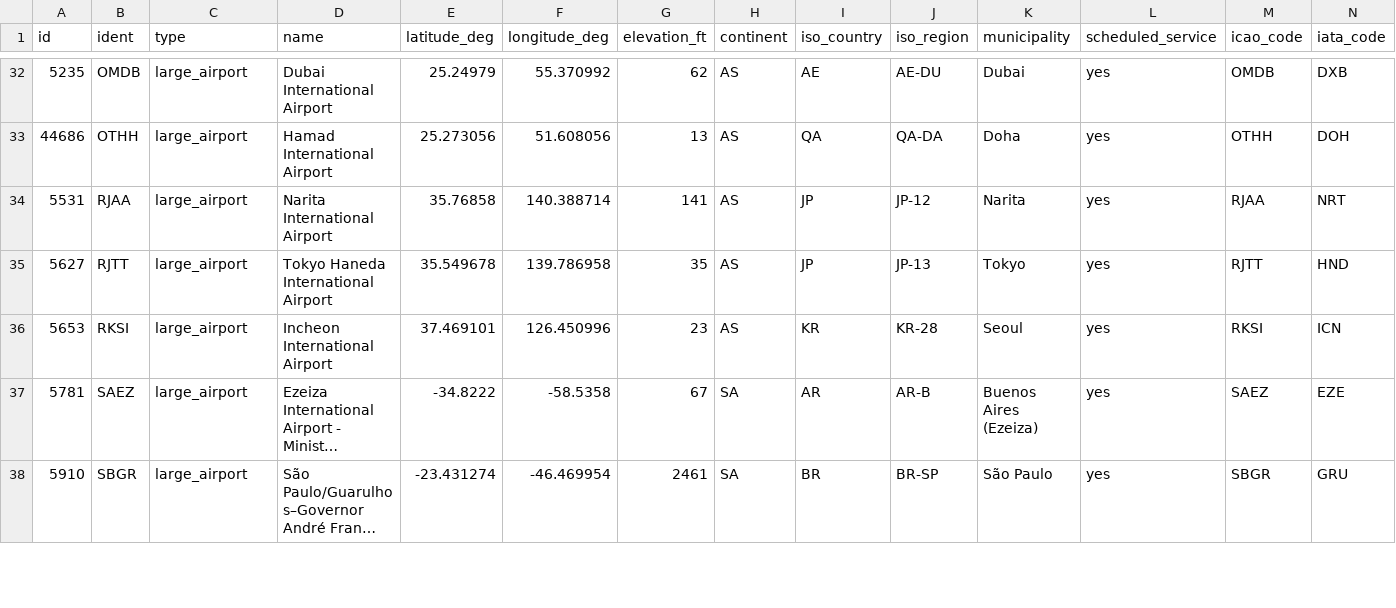
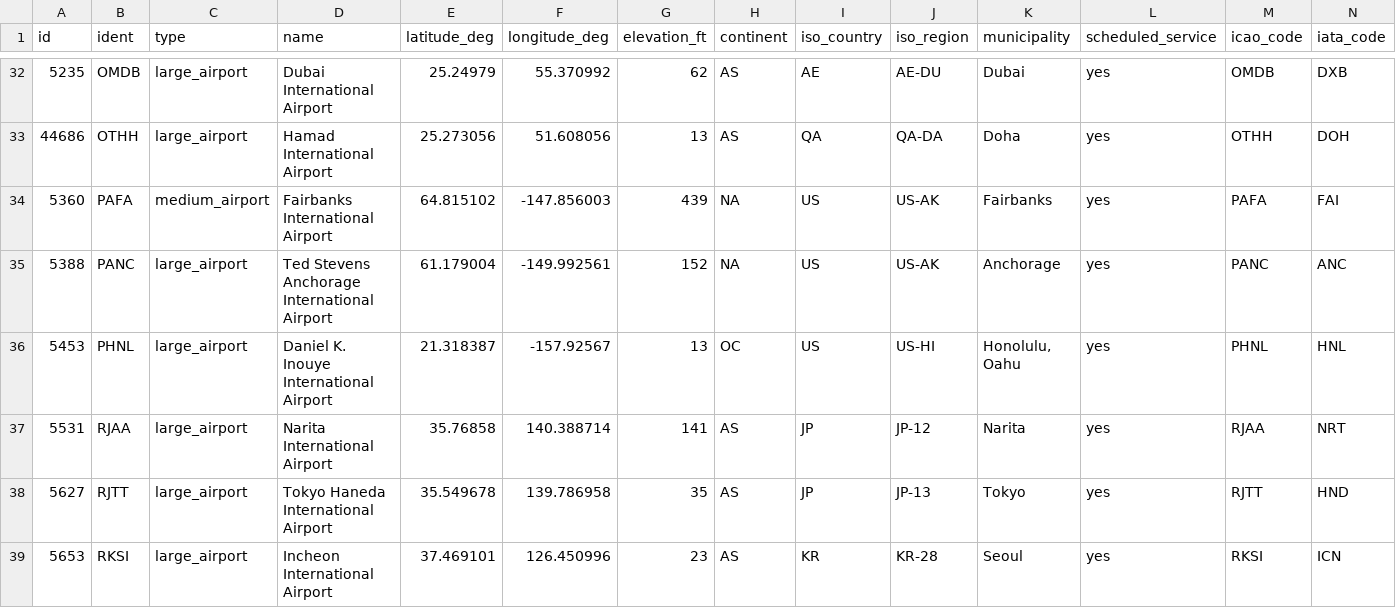
Before and after one commit to jmiguelmangas/aeroroute-data, a CSV file: bundles/mvp-airports-2026.06.27/airports.source.csv, drawn as a sheet; only a part is shown, gaps mark what is left out; the shorter side is filled out with more unchanged rows; long unchanged cells end in …; rows hold the shown columns only; the diff names each change by its address in the sheet, - before the commit and + after, or states it on an @@ line.

Commit message:
feat: add pacific diversion airports

```diff
--- a/bundles/mvp-airports-2026.06.27/airports.source.csv
+++ b/bundles/mvp-airports-2026.06.27/airports.source.csv
+row 34: 5360 | PAFA | medium_airport | Fairbanks International Airport | 64.815102 | -147.856003 | 439 | NA | US | US-AK | Fairbanks | yes | PAFA | FAI
+row 35: 5388 | PANC | large_airport | Ted Stevens Anchorage International Airport | 61.179004 | -149.992561 | 152 | NA | US | US-AK | Anchorage | yes | PANC | ANC
+row 36: 5453 | PHNL | large_airport | Daniel K. Inouye International Airport | 21.318387 | -157.92567 | 13 | OC | US | US-HI | Honolulu, Oahu | yes | PHNL | HNL
```
Also changed, not shown: 4 other files.
